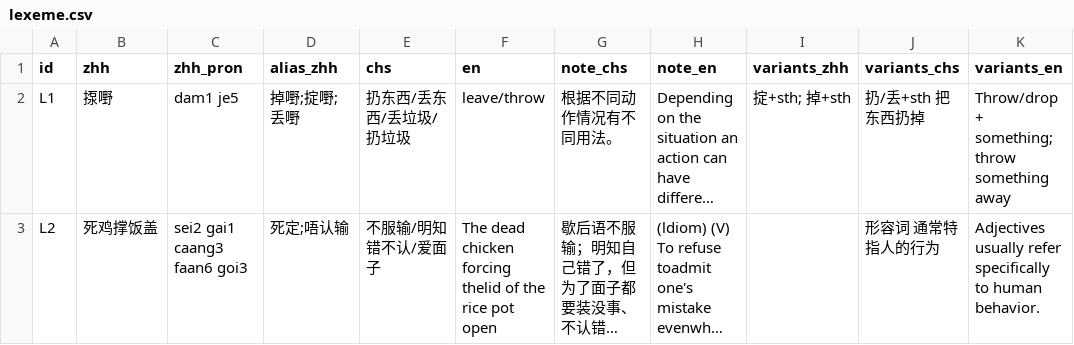
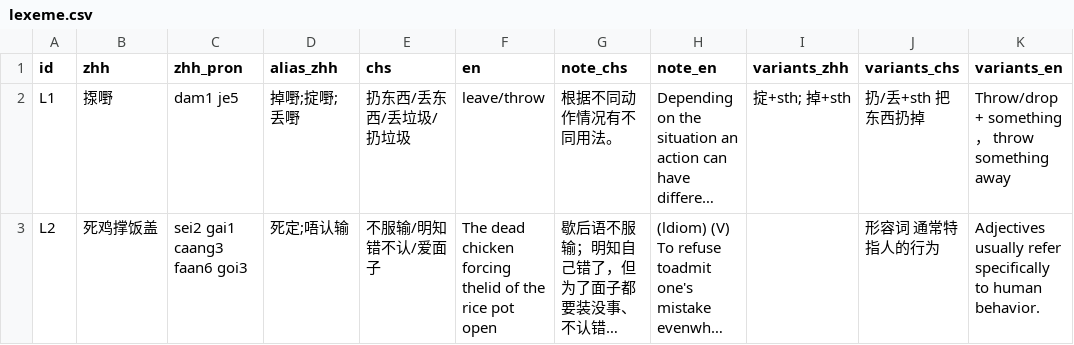
Before and after one commit to Joker9405/Can-Tong, a CSV file: data/lexeme.csv, drawn as a sheet; long unchanged cells end in …; the diff names each change by its address in the sheet, - before the commit and + after, or states it on an @@ line.

Commit message:
Update lexeme.csv

```diff
--- a/data/lexeme.csv
+++ b/data/lexeme.csv
-K2 (variants_en): Throw/drop + something; throw something away
+K2 (variants_en): Throw/drop + something， throw something away
```
